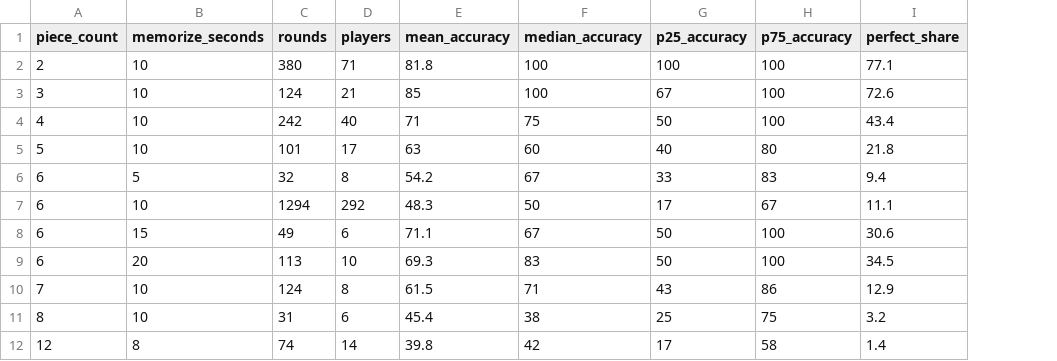
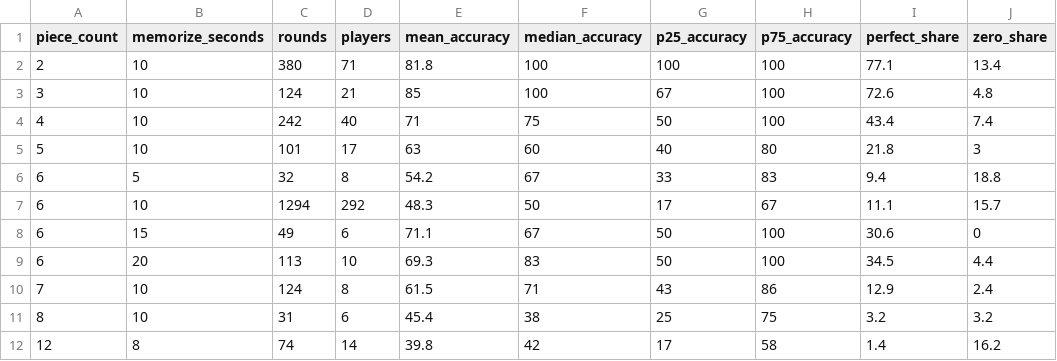
Before and after one commit to bingcheng45/memory-chess, a CSV file: data/recall/latest.csv, drawn as a sheet; the diff names each change by its address in the sheet, - before the commit and + after, or states it on an @@ line.

```diff
--- a/data/recall/latest.csv
+++ b/data/recall/latest.csv
+column J (zero_share), rows 2-12: 13.4 | 4.8 | 7.4 | 3 | 18.8 | 15.7 | 0 | 4.4 | 2.4 | 3.2 | 16.2
```
Also changed, not shown: 6 other files.
